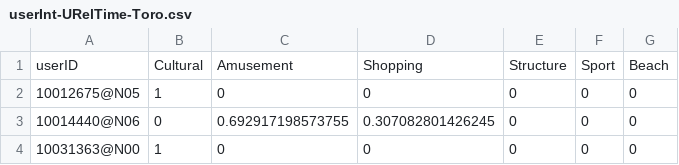
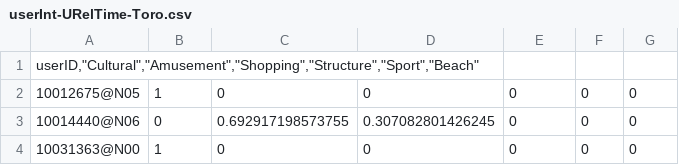
Before and after one commit to AllegrettoJ/GroupRec, a CSV file: userInt-URelTime-Toro.csv, drawn as a sheet; only a part is shown; removed rows and columns are numbered as before the commit, all else as after; the diff names each change by its address in the sheet, - before the commit and + after, or states it on an @@ line.

Commit message:
Update userInt-URelTime-Toro.csv

```diff
--- a/userInt-URelTime-Toro.csv
+++ b/userInt-URelTime-Toro.csv
-row 1: userID | Cultural | Amusement | Shopping | Structure | Sport | Beach
+row 1: userID,"Cultural","Amusement","Shopping","Structure","Sport","Beach"
```
